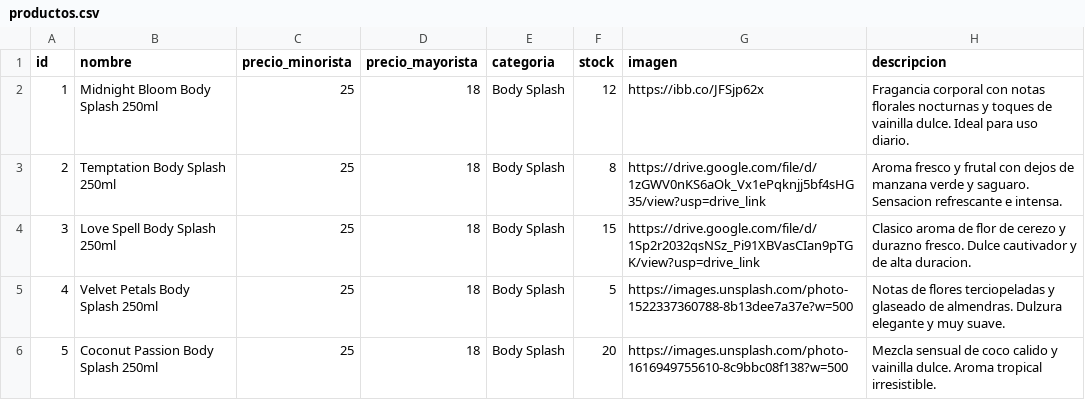
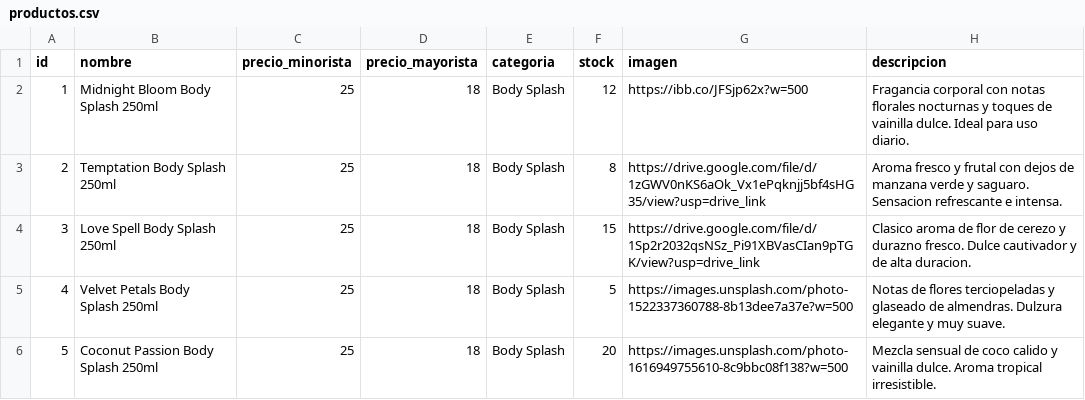
Before and after one commit to tevo-mdp/prueba_caipser, a CSV file: productos.csv, drawn as a sheet; only a part is shown.

Commit message:
Update productos.csv

```diff
--- a/productos.csv
+++ b/productos.csv
@@ -1,3 +1,3 @@
 id,nombre,precio_minorista,precio_mayorista,categoria,stock,imagen,descripcion
-1,Midnight Bloom Body Splash 250ml,25,18,Body Splash,12,https://ibb.co/JFSjp62x,Fragancia corporal con notas florales nocturnas y toques de vainilla dulce. Ideal para uso diario.
+1,Midnight Bloom Body Splash 250ml,25,18,Body Splash,12,https://ibb.co/JFSjp62x?w=500,Fragancia corporal con notas florales nocturnas y toques de vainilla dulce. Ideal para uso diario.
 2,Temptation Body Splash 250ml,25,18,Body Splash,8,https://drive.google.com/file/d/1zGWV0nKS6aOk_Vx1ePqknjj5bf4sHG35/view?usp=drive_link ,Aroma fresco y frutal con dejos de manzana verde y saguaro. Sensacion refrescante e intensa.
```
